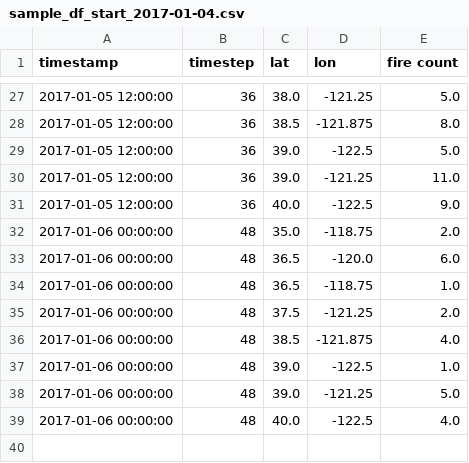
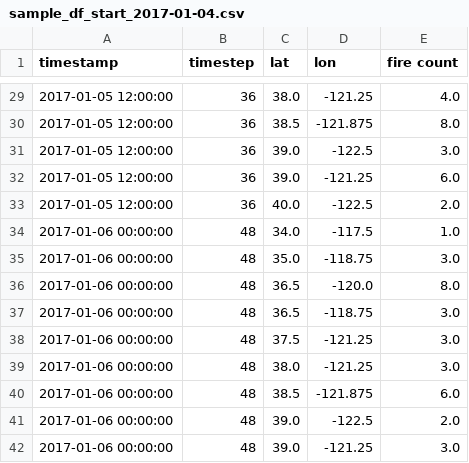
Before and after one commit to kcostya/call-for-code-fires, a CSV file: assets/dash_v2/data/sample_df_start_2017-01-04.csv, drawn as a sheet; only a part is shown, gaps mark what is left out; the diff covers the shown part only.

```diff
--- a/assets/dash_v2/data/sample_df_start_2017-01-04.csv
+++ b/assets/dash_v2/data/sample_df_start_2017-01-04.csv
@@ -27,13 +29,14 @@ timestamp,timestep,lat,lon,fire count
-2017-01-05 12:00:00,36,38.0,-121.25,5.0
+2017-01-05 12:00:00,36,38.0,-121.25,4.0
 2017-01-05 12:00:00,36,38.5,-121.875,8.0
-2017-01-05 12:00:00,36,39.0,-122.5,5.0
-2017-01-05 12:00:00,36,39.0,-121.25,11.0
-2017-01-05 12:00:00,36,40.0,-122.5,9.0
-2017-01-06 00:00:00,48,35.0,-118.75,2.0
-2017-01-06 00:00:00,48,36.5,-120.0,6.0
-2017-01-06 00:00:00,48,36.5,-118.75,1.0
-2017-01-06 00:00:00,48,37.5,-121.25,2.0
-2017-01-06 00:00:00,48,38.5,-121.875,4.0
-2017-01-06 00:00:00,48,39.0,-122.5,1.0
-2017-01-06 00:00:00,48,39.0,-121.25,5.0
-2017-01-06 00:00:00,48,40.0,-122.5,4.0
+2017-01-05 12:00:00,36,39.0,-122.5,3.0
+2017-01-05 12:00:00,36,39.0,-121.25,6.0
+2017-01-05 12:00:00,36,40.0,-122.5,2.0
+2017-01-06 00:00:00,48,34.0,-117.5,1.0
+2017-01-06 00:00:00,48,35.0,-118.75,3.0
+2017-01-06 00:00:00,48,36.5,-120.0,8.0
+2017-01-06 00:00:00,48,36.5,-118.75,3.0
+2017-01-06 00:00:00,48,37.5,-121.25,3.0
+2017-01-06 00:00:00,48,38.0,-121.25,3.0
+2017-01-06 00:00:00,48,38.5,-121.875,6.0
+2017-01-06 00:00:00,48,39.0,-122.5,2.0
+2017-01-06 00:00:00,48,39.0,-121.25,3.0
```
Also changed, not shown: 2 added rows and 24 edited cells elsewhere in this file, 2 other files.
